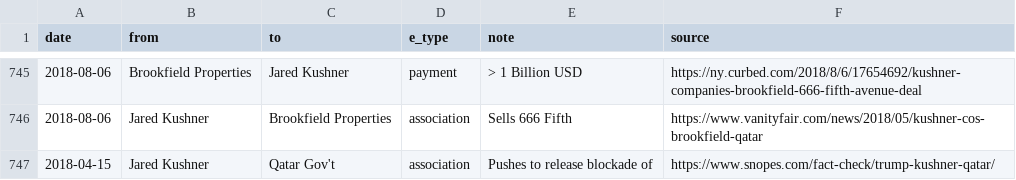
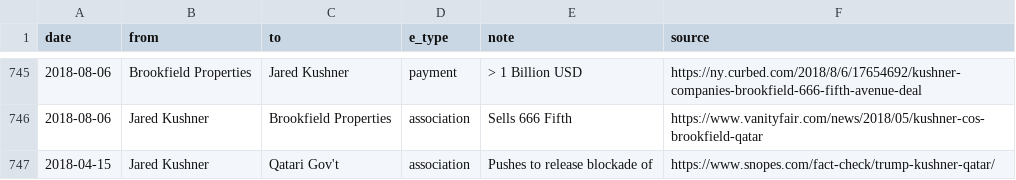
Before and after one commit to schnee/tangled, a CSV file: data/tangled.csv, drawn as a sheet; only a part is shown, gaps mark what is left out; the diff names each change by its address in the sheet, - before the commit and + after, or states it on an @@ line.

```diff
--- a/data/tangled.csv
+++ b/data/tangled.csv
-C747 (to): Qatar Gov't
+C747 (to): Qatari Gov't
```
Also changed, not shown: 4 other files.
